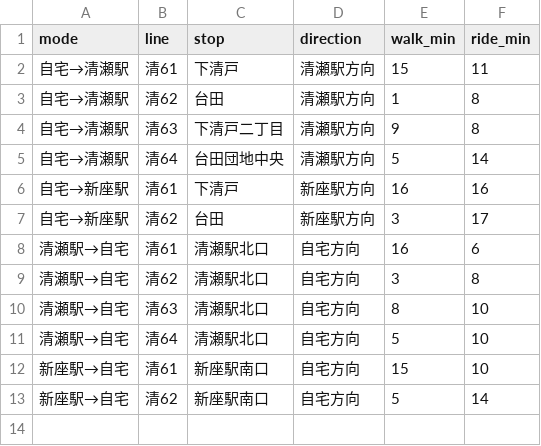
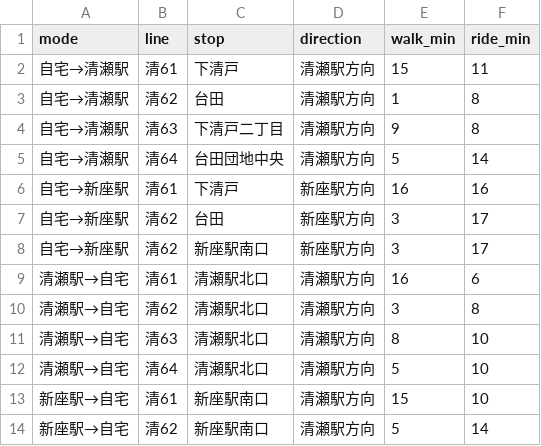
Before and after one commit to nekoha-no-inu/bus-guide, a CSV file: data/routes.csv, drawn as a sheet.

```diff
--- a/data/routes.csv
+++ b/data/routes.csv
@@ -7,7 +7,8 @@ mode,line,stop,direction,walk_min,ride_min
 自宅→新座駅,清62,台田,新座駅方向,3,17
-清瀬駅→自宅,清61,清瀬駅北口,自宅方向,16,6
-清瀬駅→自宅,清62,清瀬駅北口,自宅方向,3,8
-清瀬駅→自宅,清63,清瀬駅北口,自宅方向,8,10
-清瀬駅→自宅,清64,清瀬駅北口,自宅方向,5,10
-新座駅→自宅,清61,新座駅南口,自宅方向,15,10
-新座駅→自宅,清62,新座駅南口,自宅方向,5,14
+自宅→新座駅,清62,新座駅南口,新座駅方向,3,17
+清瀬駅→自宅,清61,清瀬駅北口,清瀬駅方向,16,6
+清瀬駅→自宅,清62,清瀬駅北口,清瀬駅方向,3,8
+清瀬駅→自宅,清63,清瀬駅北口,清瀬駅方向,8,10
+清瀬駅→自宅,清64,清瀬駅北口,清瀬駅方向,5,10
+新座駅→自宅,清61,新座駅南口,清瀬駅方向,15,10
+新座駅→自宅,清62,新座駅南口,清瀬駅方向,5,14
```
Also changed, not shown: 1 other file.
